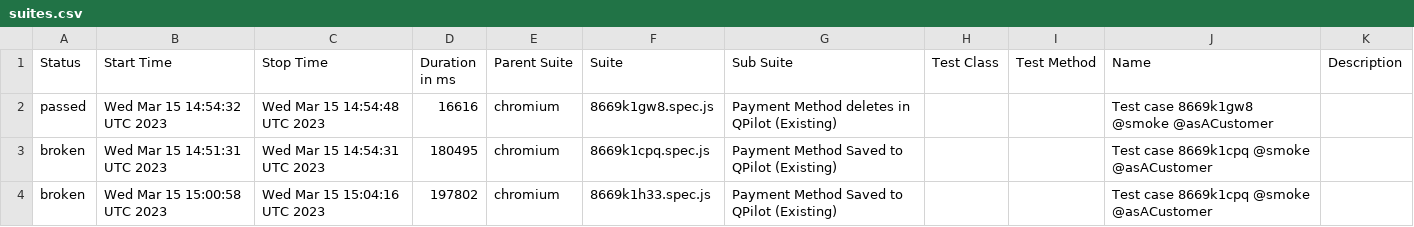
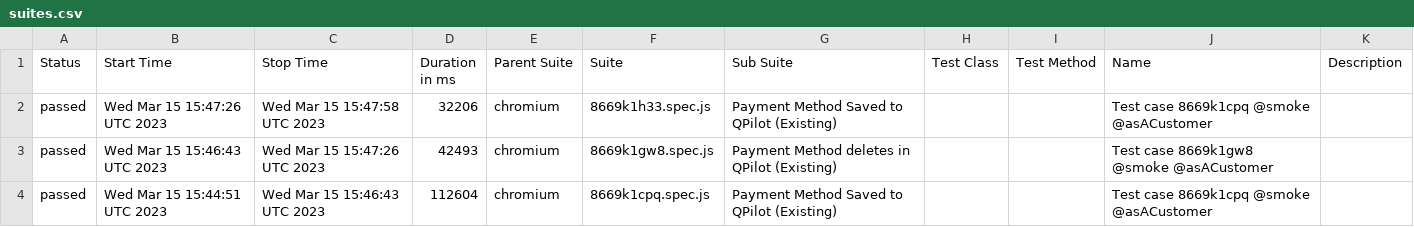
Before and after one commit to Y3star/allure_plw, a CSV file: data/suites.csv, drawn as a sheet.

```diff
--- a/data/suites.csv
+++ b/data/suites.csv
@@ -1,4 +1,4 @@
 "Status","Start Time","Stop Time","Duration in ms","Parent Suite","Suite","Sub Suite","Test Class","Test Method","Name","Description"
-"passed","Wed Mar 15 14:54:32 UTC 2023","Wed Mar 15 14:54:48 UTC 2023","16616","chromium","8669k1gw8.spec.js","Payment Method deletes in QPilot (Existing)","","","Test case 8669k1gw8 @smoke @asACustomer",""
-"broken","Wed Mar 15 14:51:31 UTC 2023","Wed Mar 15 14:54:31 UTC 2023","180495","chromium","8669k1cpq.spec.js","Payment Method Saved to QPilot (Existing)","","","Test case 8669k1cpq @smoke @asACustomer",""
-"broken","Wed Mar 15 15:00:58 UTC 2023","Wed Mar 15 15:04:16 UTC 2023","197802","chromium","8669k1h33.spec.js","Payment Method Saved to QPilot (Existing)","","","Test case 8669k1cpq @smoke @asACustomer",""
+"passed","Wed Mar 15 15:47:26 UTC 2023","Wed Mar 15 15:47:58 UTC 2023","32206","chromium","8669k1h33.spec.js","Payment Method Saved to QPilot (Existing)","","","Test case 8669k1cpq @smoke @asACustomer",""
+"passed","Wed Mar 15 15:46:43 UTC 2023","Wed Mar 15 15:47:26 UTC 2023","42493","chromium","8669k1gw8.spec.js","Payment Method deletes in QPilot (Existing)","","","Test case 8669k1gw8 @smoke @asACustomer",""
+"passed","Wed Mar 15 15:44:51 UTC 2023","Wed Mar 15 15:46:43 UTC 2023","112604","chromium","8669k1cpq.spec.js","Payment Method Saved to QPilot (Existing)","","","Test case 8669k1cpq @smoke @asACustomer",""
```
Also changed, not shown: 44 other files.
